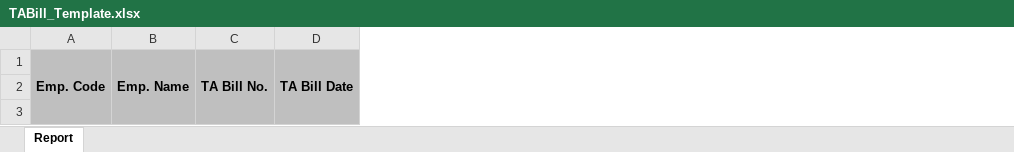
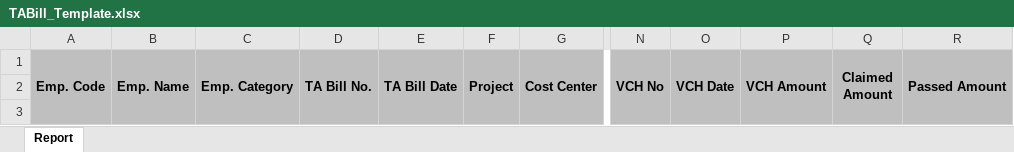
Before and after one commit to Isgec/WebTA1, an Excel workbook: App_Templates/TABill_Template.xlsx, sheet Report, drawn as a sheet; only a part is shown, gaps mark what is left out; values as stored, in another font and other column widths than the file's, no borders; the diff names each change by its address in the sheet, - before the commit and + after, or states it on an @@ line.

Commit message:
Additional Fields in Audit Report

```diff
--- a/App_Templates/TABill_Template.xlsx (sheet Report)
+++ b/App_Templates/TABill_Template.xlsx (sheet Report)
+column C (Emp. Category), empty
+column F (Project), empty
+column G (Cost Center), empty
+column N (VCH No), empty
+column O (VCH Date), empty
+column P (VCH Amount), empty
+column Q (Claimed Amount), empty
+column R (Passed Amount), empty
```
Also changed, not shown: 1 other file.
